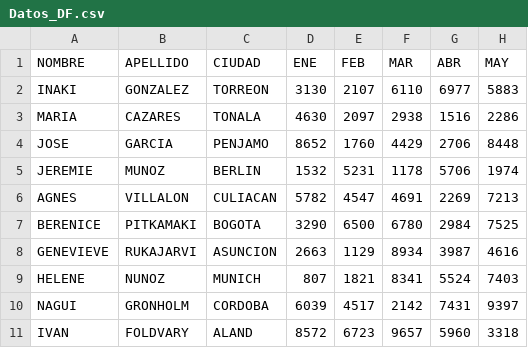
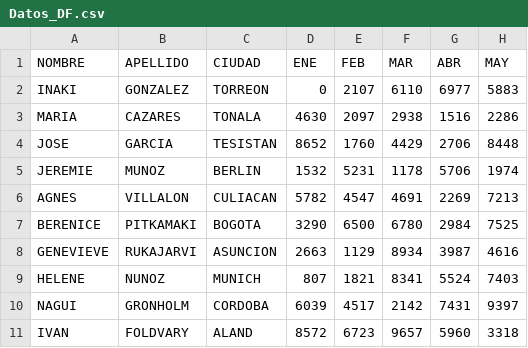
Before and after one commit to Isaacdlcrz/stream, a CSV file: Datos/Datos_DF.csv, drawn as a sheet; only a part is shown; the diff names each change by its address in the sheet, - before the commit and + after, or states it on an @@ line.

Commit message:
Update Datos_DF.csv

```diff
--- a/Datos/Datos_DF.csv
+++ b/Datos/Datos_DF.csv
-D2 (ENE): 3130
+D2 (ENE): 0
-C4 (CIUDAD): PENJAMO
+C4 (CIUDAD): TESISTAN
```
